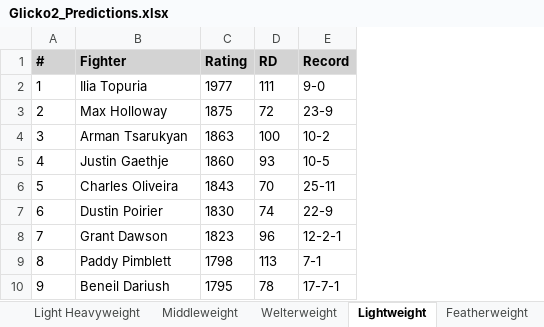
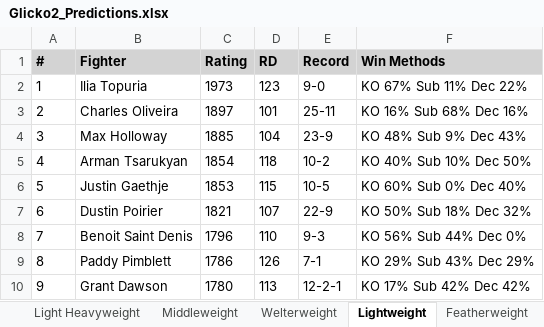
Before and after one commit to gdsakelaris/new-ufc-model, an Excel workbook: Glicko2_Predictions.xlsx, sheet Lightweight, drawn as a sheet; only a part is shown; values as stored, in another font and other column widths than the file's, no borders; the diff covers the shown part only; the diff names each change by its address in the sheet, - before the commit and + after, or states it on an @@ line.

```diff
--- a/Glicko2_Predictions.xlsx (sheet Lightweight)
+++ b/Glicko2_Predictions.xlsx (sheet Lightweight)
+column F (Win Methods), rows 2-10: KO 67% Sub 11% Dec 22% | KO 16% Sub 68% Dec 16% | KO 48% Sub 9% Dec 43% | KO 40% Sub 10% Dec 50% | KO 60% Sub 0% Dec 40% | KO 50% Sub 18% Dec 32% | KO 56% Sub 44% Dec 0% | KO 29% Sub 43% Dec 29% | KO 17% Sub 42% Dec 42%
-C2 (Rating): 1977
+C2 (Rating): 1973
-D2 (RD): 111
+D2 (RD): 123
-B3 (Fighter): Max Holloway
+B3 (Fighter): Charles Oliveira
-C3 (Rating): 1875
+C3 (Rating): 1897
-D3 (RD): 72
+D3 (RD): 101
-E3 (Record): 23-9
+E3 (Record): 25-11
-B4 (Fighter): Arman Tsarukyan
+B4 (Fighter): Max Holloway
-C4 (Rating): 1863
+C4 (Rating): 1885
-D4 (RD): 100
+D4 (RD): 104
-E4 (Record): 10-2
+E4 (Record): 23-9
-B5 (Fighter): Justin Gaethje
+B5 (Fighter): Arman Tsarukyan
-C5 (Rating): 1860
+C5 (Rating): 1854
-D5 (RD): 93
+D5 (RD): 118
-E5 (Record): 10-5
+E5 (Record): 10-2
-B6 (Fighter): Charles Oliveira
+B6 (Fighter): Justin Gaethje
-C6 (Rating): 1843
+C6 (Rating): 1853
-D6 (RD): 70
+D6 (RD): 115
-E6 (Record): 25-11
+E6 (Record): 10-5
-C7 (Rating): 1830
+C7 (Rating): 1821
-D7 (RD): 74
+D7 (RD): 107
-B8 (Fighter): Grant Dawson
+B8 (Fighter): Benoit Saint Denis
-C8 (Rating): 1823
+C8 (Rating): 1796
-D8 (RD): 96
+D8 (RD): 110
-E8 (Record): 12-2-1
+E8 (Record): 9-3
-C9 (Rating): 1798
+C9 (Rating): 1786
-D9 (RD): 113
+D9 (RD): 126
-B10 (Fighter): Beneil Dariush
+B10 (Fighter): Grant Dawson
-C10 (Rating): 1795
+C10 (Rating): 1780
-D10 (RD): 78
+D10 (RD): 113
-E10 (Record): 17-7-1
+E10 (Record): 12-2-1
```
Also changed, not shown: 61 edited cells elsewhere in this sheet, sheet Women's Bantamweight, sheet Bantamweight, sheet Women's Strawweight, sheet Middleweight, sheet Featherweight, sheet Women's Flyweight, 5 more sheets, 6 other files.
